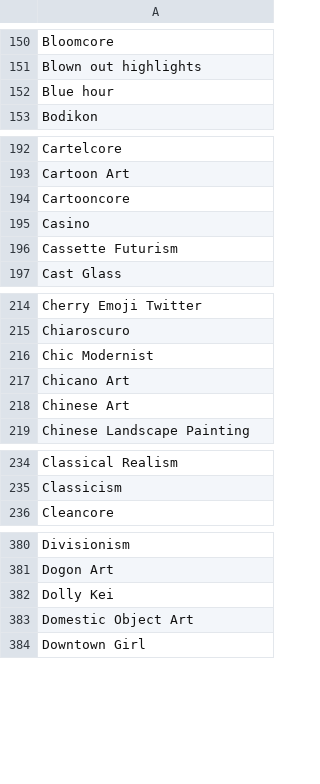
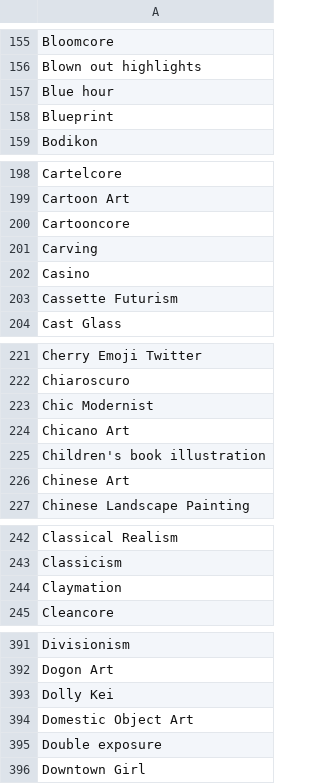
Before and after one commit to guybr3000/MPG, a CSV file: prompts/prompts_styles.csv, drawn as a sheet; only a part is shown, gaps mark what is left out; the diff covers the shown part only.

```diff
--- a/prompts/prompts_styles.csv
+++ b/prompts/prompts_styles.csv
@@ -152,2 +157,3 @@ Blown out highlights
 Blue hour
+Blueprint
 Bodikon
@@ -194,2 +200,3 @@ Cartoon Art
 Cartooncore
+Carving
 Casino
@@ -217,2 +224,3 @@ Chic Modernist
 Chicano Art
+Children's book illustration
 Chinese Art
@@ -235,2 +243,3 @@ Classical Realism
 Classicism
+Claymation
 Cleancore
@@ -383,2 +394,3 @@ Dolly Kei
 Domestic Object Art
+Double exposure
 Downtown Girl
```
Also changed, not shown: 40 added rows elsewhere in this file.
